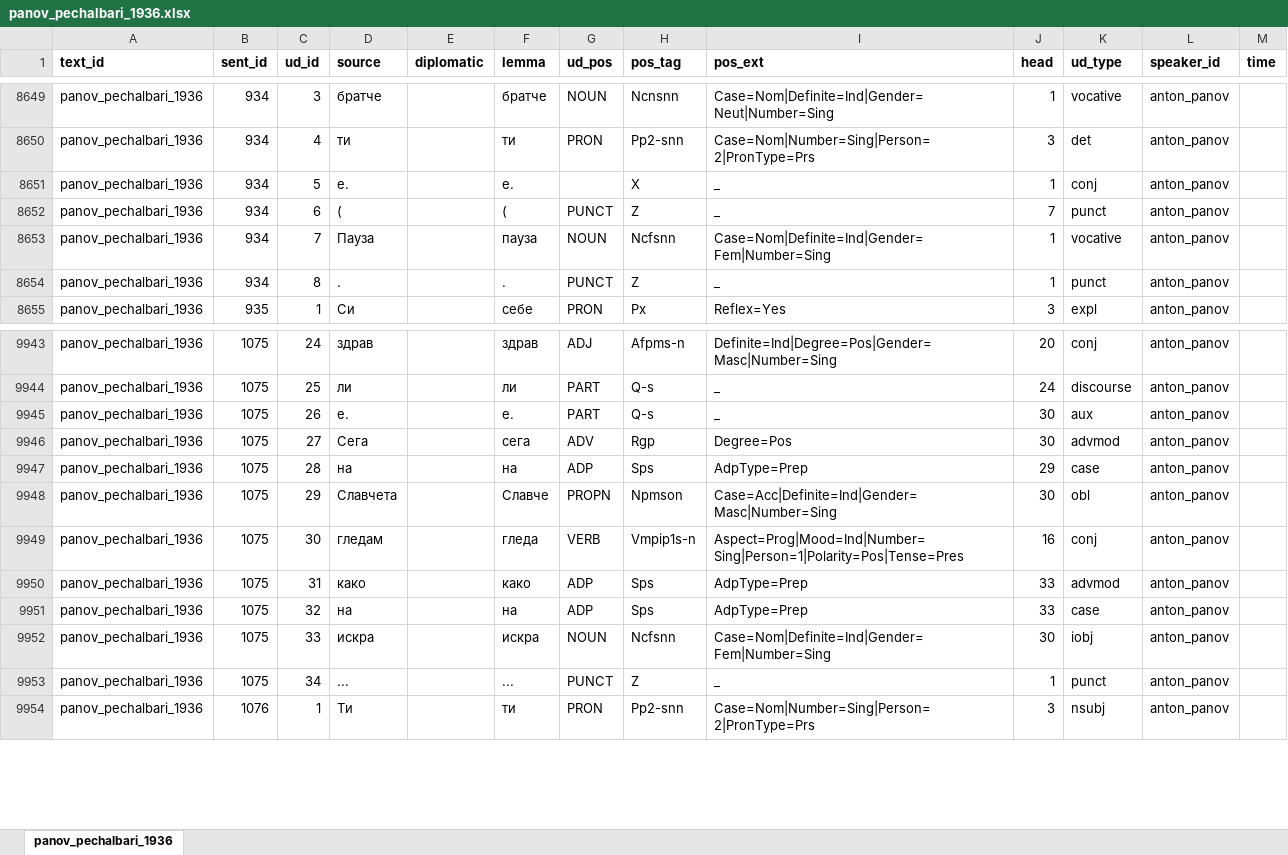
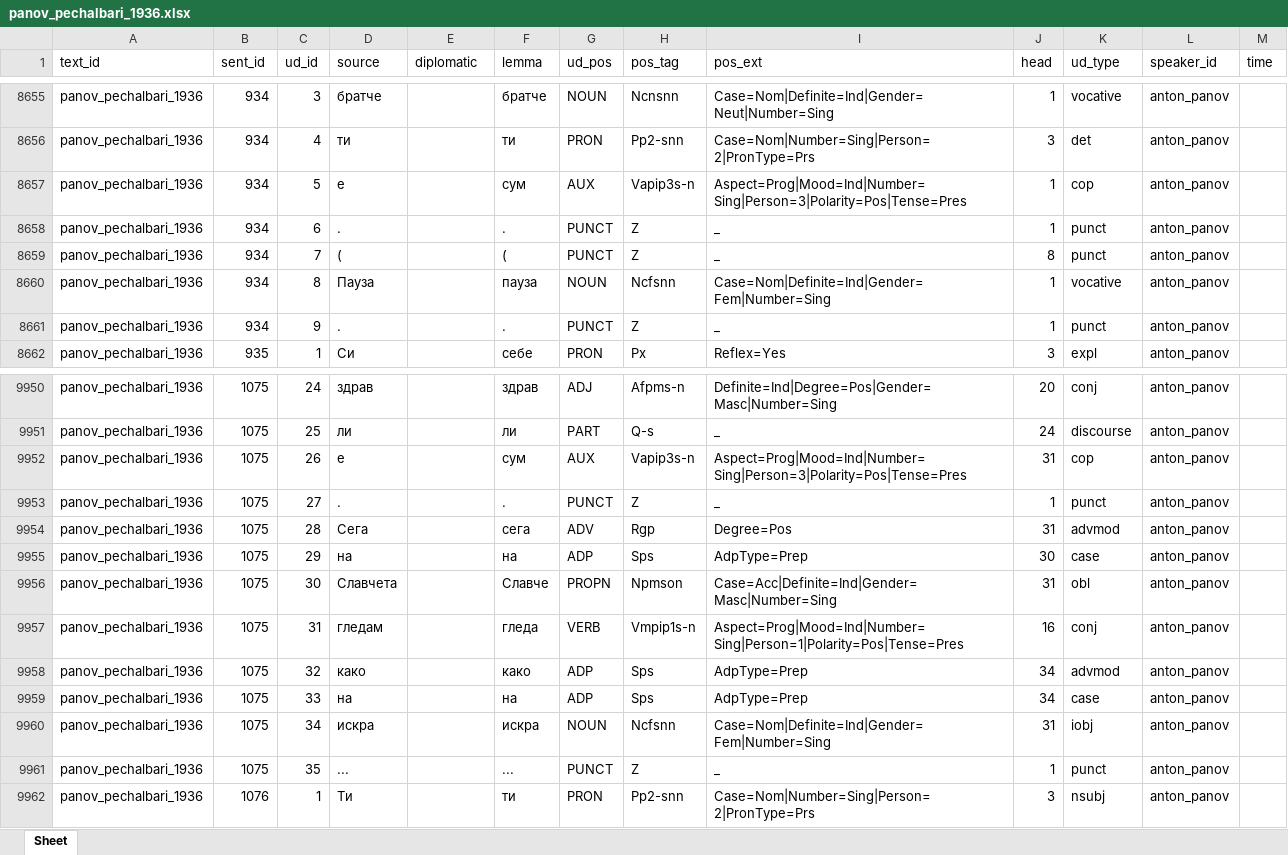
Before and after one commit to anastasia-escher/balcorpus, an Excel workbook: data/fixed_data/annotations/panov_pechalbari_1936.xlsx, sheet Sheet, drawn as a sheet; only a part is shown, gaps mark what is left out; values as stored, in another font and other column widths than the file's, no borders; addresses are those after the commit; the diff covers the shown part only; the diff names each change by its address in the sheet, - before the commit and + after, or states it on an @@ line.

```diff
--- a/data/fixed_data/annotations/panov_pechalbari_1936.xlsx (sheet Sheet)
+++ b/data/fixed_data/annotations/panov_pechalbari_1936.xlsx (sheet Sheet)
-sheet tab: panov_pechalbari_1936
+sheet tab: Sheet
-A1:M1 bold: on
+A1:M1 bold: off
+row 8657: panov_pechalbari_1936 | 934 | 5 | е |  | сум | AUX | Vapip3s-n | Aspect=Prog|Mood=Ind|Number=Sing|Person=3|Polarity=Pos|Tense=Pres | 1 | cop | anton_panov
-C8658 (ud_id): 5
+C8658 (ud_id): 6
-D8658 (source): е.
+D8658 (source): .
-F8658 (lemma): е.
+F8658 (lemma): .
-G8658 (ud_pos): (empty)
+G8658 (ud_pos): PUNCT
-H8658 (pos_tag): X
+H8658 (pos_tag): Z
-K8658 (ud_type): conj
+K8658 (ud_type): punct
-C8659 (ud_id): 6
+C8659 (ud_id): 7
-J8659 (head): 7
+J8659 (head): 8
-C8660 (ud_id): 7
+C8660 (ud_id): 8
-C8661 (ud_id): 8
+C8661 (ud_id): 9
+row 9952: panov_pechalbari_1936 | 1075 | 26 | е |  | сум | AUX | Vapip3s-n | Aspect=Prog|Mood=Ind|Number=Sing|Person=3|Polarity=Pos|Tense=Pres | 31 | cop | anton_panov
-C9953 (ud_id): 26
+C9953 (ud_id): 27
-D9953 (source): е.
+D9953 (source): .
-F9953 (lemma): е.
+F9953 (lemma): .
-G9953 (ud_pos): PART
+G9953 (ud_pos): PUNCT
-H9953 (pos_tag): Q-s
+H9953 (pos_tag): Z
-J9953 (head): 30
+J9953 (head): 1
-K9953 (ud_type): aux
+K9953 (ud_type): punct
-C9954 (ud_id): 27
+C9954 (ud_id): 28
-J9954 (head): 30
+J9954 (head): 31
-C9955 (ud_id): 28
+C9955 (ud_id): 29
-J9955 (head): 29
+J9955 (head): 30
-C9956 (ud_id): 29
+C9956 (ud_id): 30
-J9956 (head): 30
+J9956 (head): 31
-C9957 (ud_id): 30
+C9957 (ud_id): 31
-C9958 (ud_id): 31
+C9958 (ud_id): 32
-J9958:J9959 (head): 33
+J9958:J9959 (head): 34
-C9959 (ud_id): 32
+C9959 (ud_id): 33
-C9960 (ud_id): 33
+C9960 (ud_id): 34
-J9960 (head): 30
+J9960 (head): 31
-C9961 (ud_id): 34
+C9961 (ud_id): 35
```
Also changed, not shown: 7 added rows and 99 edited cells elsewhere in this sheet, data/input/annotations/panov_pechalbari_1936.xlsx.
